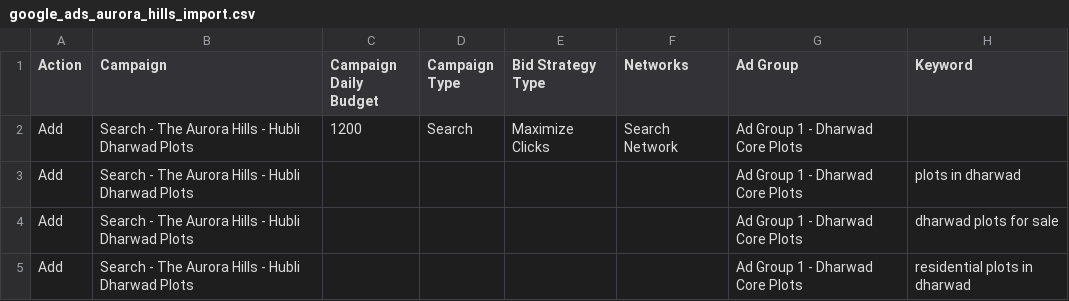
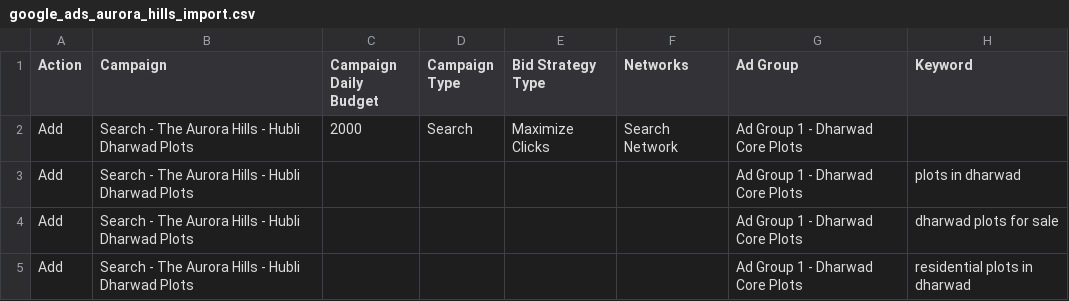
Before and after one commit to Sambhram-Khairawadagi/Aurora-hills, a CSV file: google_ads_aurora_hills_import.csv, drawn as a sheet; only a part is shown; the diff covers the shown part only; the diff names each change by its address in the sheet, - before the commit and + after, or states it on an @@ line.

Commit message:
docs(ads): update Google Ads bulk import CSV with ₹2,000 budget and ₹42L/₹8.4L pre-qualification copy

```diff
--- a/google_ads_aurora_hills_import.csv
+++ b/google_ads_aurora_hills_import.csv
-C2 (Campaign Daily Budget): 1200
+C2 (Campaign Daily Budget): 2000
```
Also changed, not shown: 16 edited cells elsewhere in this file.
